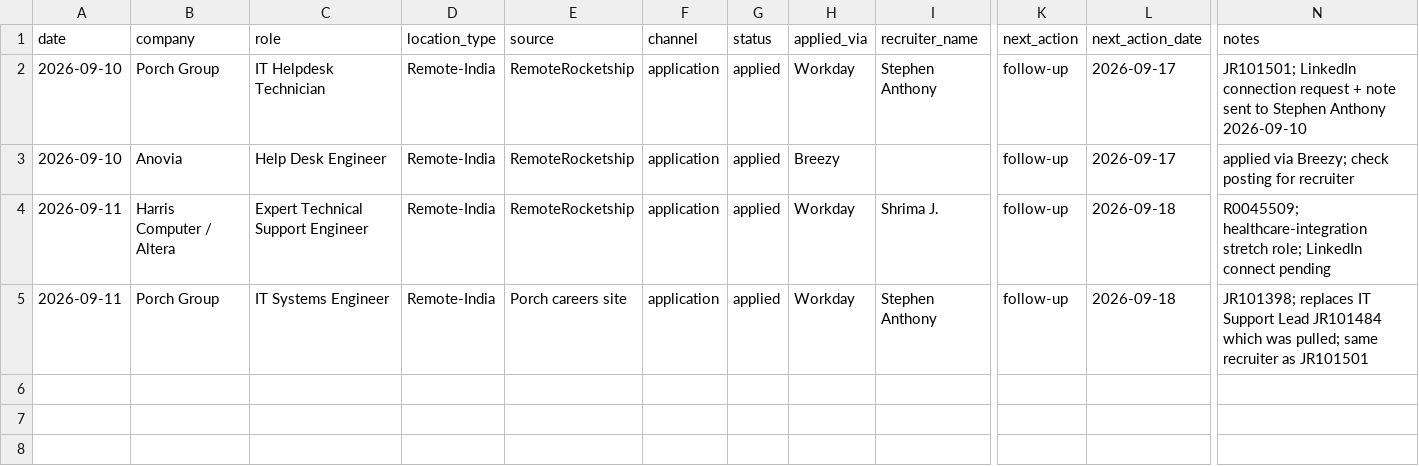
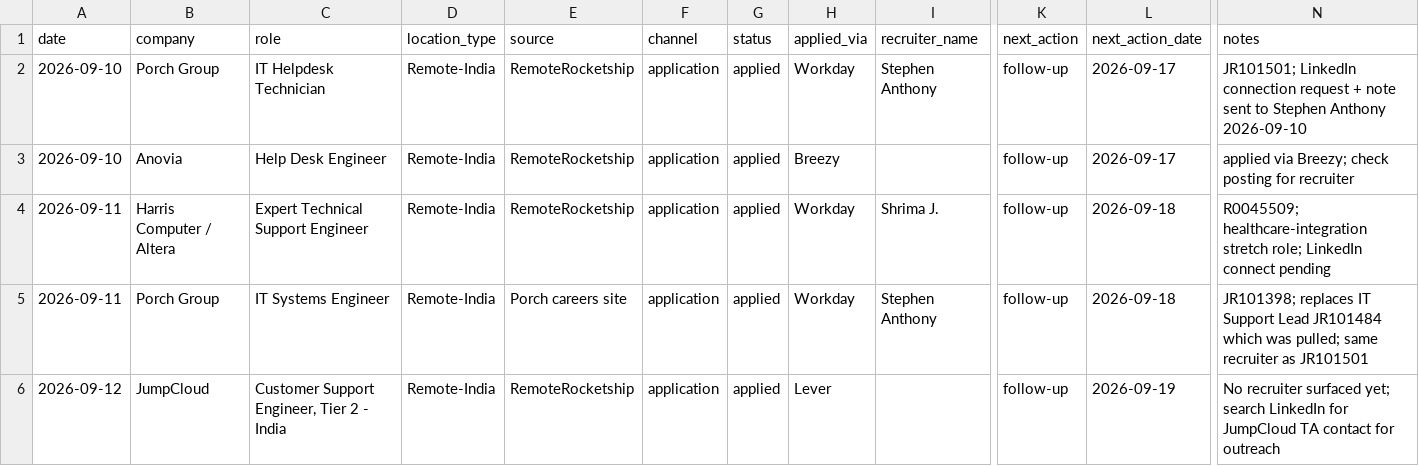
Before and after one commit to Ta360/job-finder, a CSV file: applications/applications.csv, drawn as a sheet; only a part is shown, gaps mark what is left out; rows hold the shown columns only; the diff names each change by its address in the sheet, - before the commit and + after, or states it on an @@ line.

```diff
--- a/applications/applications.csv
+++ b/applications/applications.csv
+row 6: 2026-09-12 | JumpCloud | Customer Support Engineer, Tier 2 - India | Remote-India | RemoteRocketship | application | applied | Lever |  | follow-up | 2026-09-19 | No recruiter surfaced yet; search LinkedIn for JumpCloud TA contact for outreach
```
